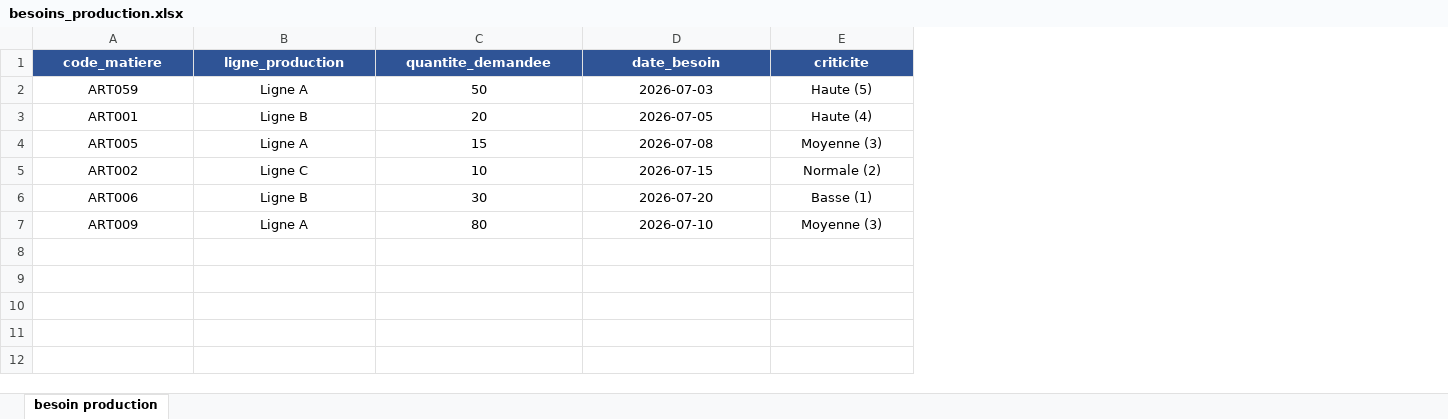
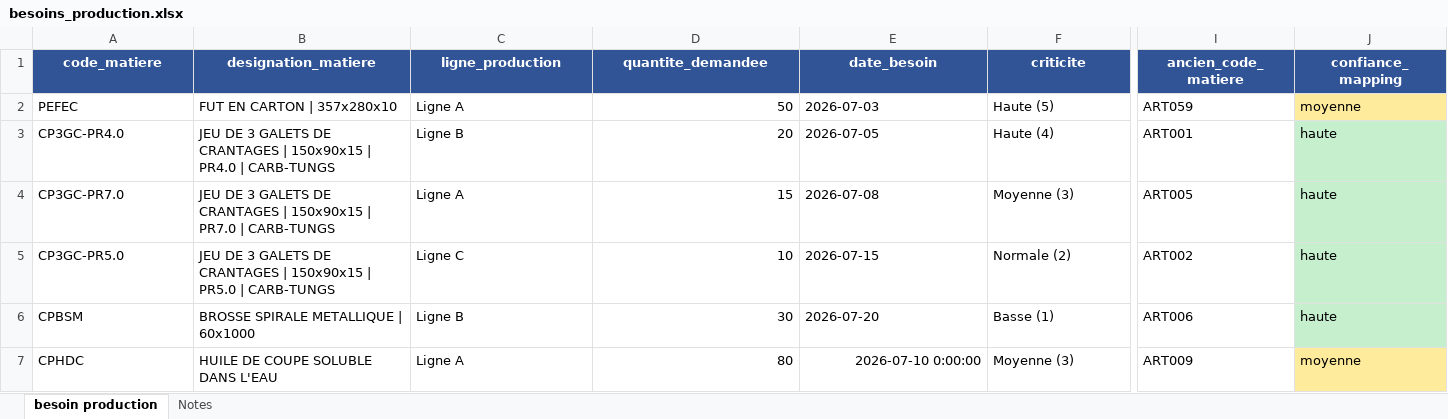
Before and after one commit to Isra-chamli/pilotage-stock-production, an Excel workbook: data/besoins_production.xlsx, sheet besoin production, drawn as a sheet; only a part is shown, gaps mark what is left out; values as stored, in another font and other column widths than the file's, no borders; addresses are those after the commit; the diff covers the shown part only; the diff names each change by its address in the sheet, - before the commit and + after, or states it on an @@ line.

```diff
--- a/data/besoins_production.xlsx (sheet besoin production)
+++ b/data/besoins_production.xlsx (sheet besoin production)
+sheet tab: Notes
+column B (designation_matiere), rows 2-7: FUT EN CARTON | 357x280x10 | JEU DE 3 GALETS DE CRANTAGES | 150x90x15 | PR4.0 | CARB-TUNGS | JEU DE 3 GALETS DE CRANTAGES | 150x90x15 | PR7.0 | CARB-TUNGS | JEU DE 3 GALETS DE CRANTAGES | 150x90x15 | PR5.0 | CARB-TUNGS | BROSSE SPIRALE METALLIQUE | 60x1000 | HUILE DE COUPE SOLUBLE DANS L'EAU
+column I (ancien_code_matiere), rows 2-7: ART059 | ART001 | ART005 | ART002 | ART006 | ART009
+column J (confiance_mapping), rows 2-7: moyenne | haute | haute | haute | haute | moyenne
-A2 (code_matiere): ART059
+A2 (code_matiere): PEFEC
-A2:A7 alignment: center
+A2:A7 alignment: left
-C2:C7 alignment: center
+C2:C7 alignment: left
-D2:D6 alignment: center
+D2:D6 alignment: right
-E2:F6 alignment: center
+E2:F6 alignment: left
-A3 (code_matiere): ART001
+A3 (code_matiere): CP3GC-PR4.0
-A4 (code_matiere): ART005
+A4 (code_matiere): CP3GC-PR7.0
-A5 (code_matiere): ART002
+A5 (code_matiere): CP3GC-PR5.0
-A6 (code_matiere): ART006
+A6 (code_matiere): CPBSM
-A7 (code_matiere): ART009
+A7 (code_matiere): CPHDC
-D7:E7 alignment: center
+D7:E7 alignment: right
-E7 (date_besoin): 2026-07-10
+E7 (date_besoin): 2026-07-10 0:00:00
-F7 alignment: center
+F7 alignment: left
```
Also changed, not shown: cell formats elsewhere in this sheet, data/consommation.xlsx, data/fournisseurs.xlsx, 3 other files.
